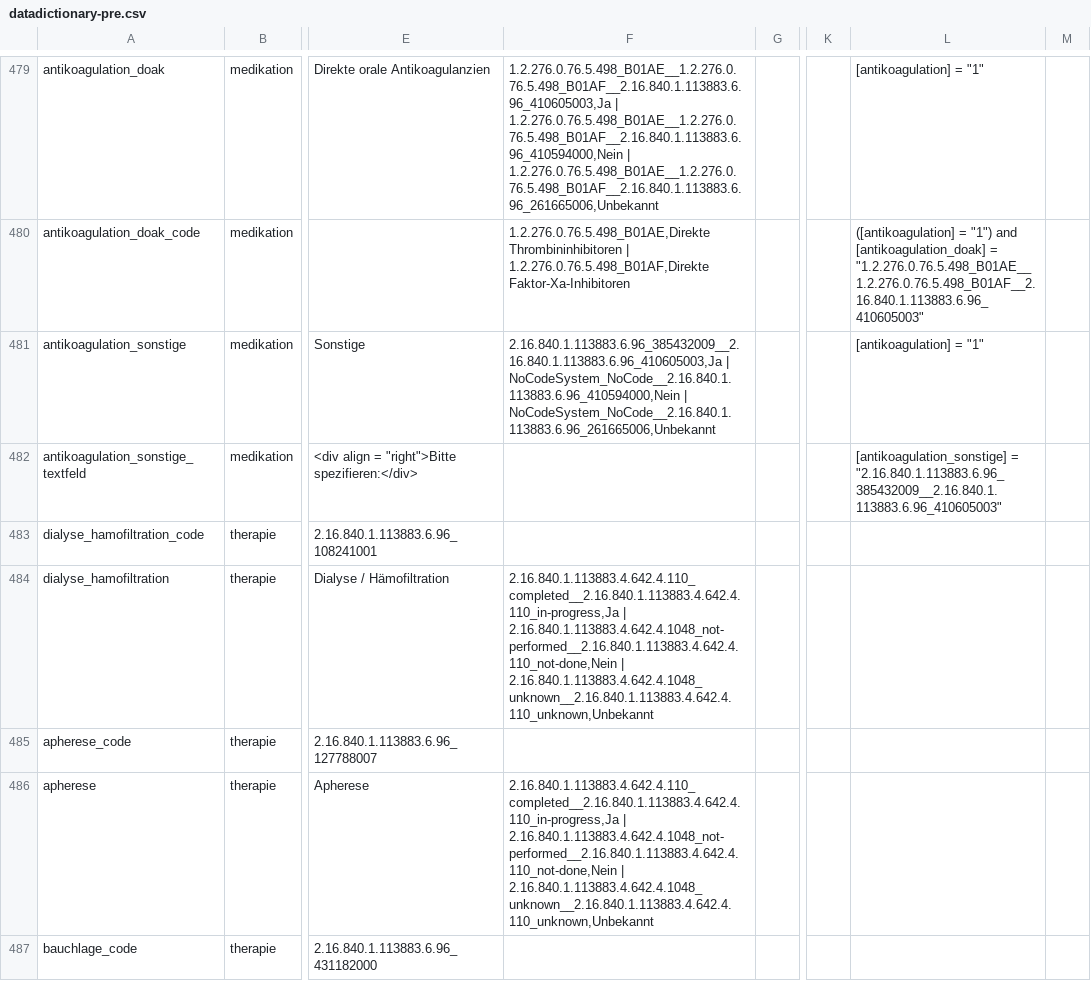
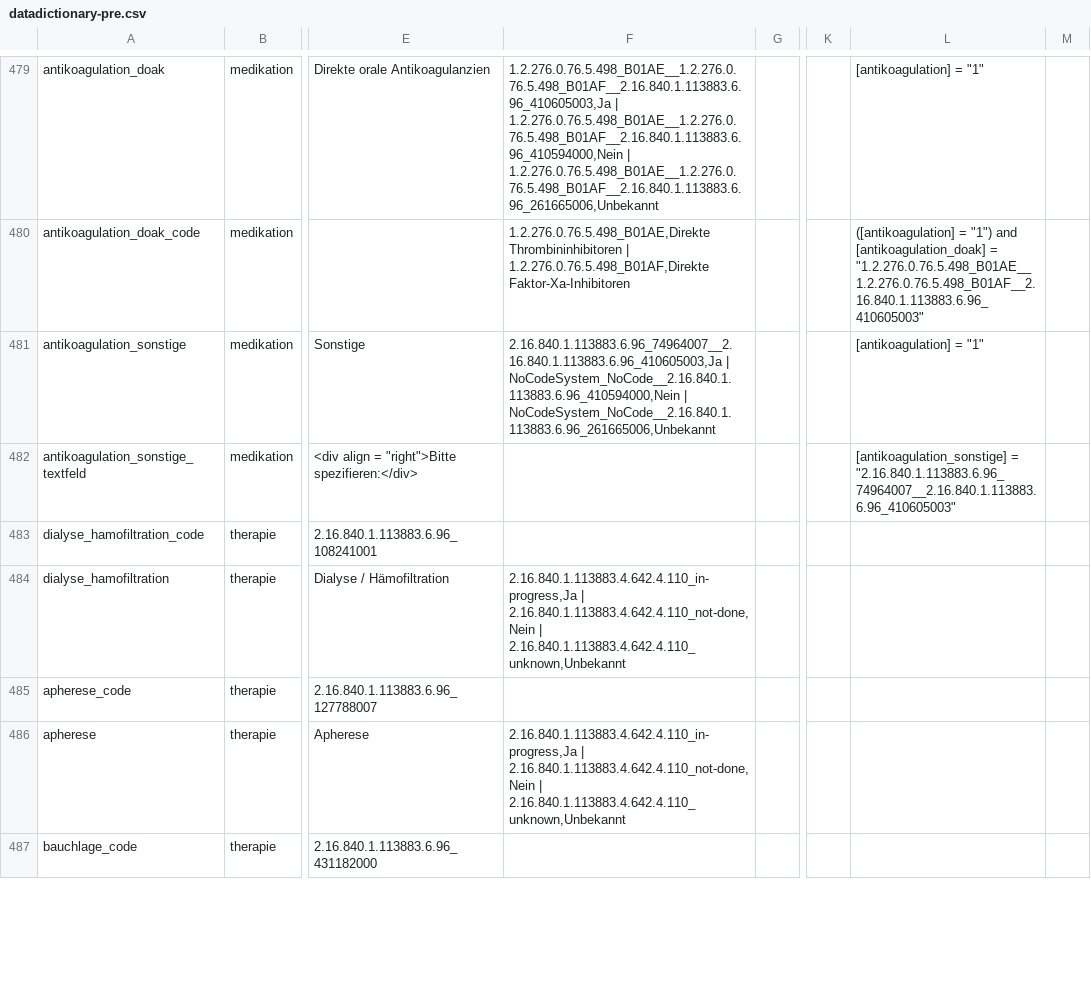
Before and after one commit to num-codex/odm2fhir, a CSV file: src/main/resources/odm/redcap/datadictionary-pre.csv, drawn as a sheet; only a part is shown, gaps mark what is left out; the diff covers the shown part only; the diff names each change by its address in the sheet, - before the commit and + after, or states it on an @@ line.

```diff
--- a/src/main/resources/odm/redcap/datadictionary-pre.csv
+++ b/src/main/resources/odm/redcap/datadictionary-pre.csv
-F481: 2.16.840.1.113883.6.96_385432009__2.16.840.1.113883.6.96_410605003,Ja | NoCodeSystem_NoCode__2.16.840.1.113883.6.96_410594000,Nein…
+F481: 2.16.840.1.113883.6.96_74964007__2.16.840.1.113883.6.96_410605003,Ja | NoCodeSystem_NoCode__2.16.840.1.113883.6.96_410594000,Nein…
-L482: [antikoagulation_sonstige] = "2.16.840.1.113883.6.96_385432009__2.16.840.1.113883.6.96_410605003"
+L482: [antikoagulation_sonstige] = "2.16.840.1.113883.6.96_74964007__2.16.840.1.113883.6.96_410605003"
-F484: 2.16.840.1.113883.4.642.4.110_completed__2.16.840.1.113883.4.642.4.110_in-progress,Ja | 2.16.840.1.113883.4.642.4.1048_not-performed__2.16.840.1.113883.4.642.4.110_not-done,Nein | 2.16.840.1.113883.4.642.4.1048_unknown__2.16.840.1.113883.4.642.4.110_unknown,Unbekannt
+F484: 2.16.840.1.113883.4.642.4.110_in-progress,Ja | 2.16.840.1.113883.4.642.4.110_not-done,Nein | 2.16.840.1.113883.4.642.4.110_unknown,Unbekannt
-F486: 2.16.840.1.113883.4.642.4.110_completed__2.16.840.1.113883.4.642.4.110_in-progress,Ja | 2.16.840.1.113883.4.642.4.1048_not-performed__2.16.840.1.113883.4.642.4.110_not-done,Nein | 2.16.840.1.113883.4.642.4.1048_unknown__2.16.840.1.113883.4.642.4.110_unknown,Unbekannt
+F486: 2.16.840.1.113883.4.642.4.110_in-progress,Ja | 2.16.840.1.113883.4.642.4.110_not-done,Nein | 2.16.840.1.113883.4.642.4.110_unknown,Unbekannt
```
Also changed, not shown: 17 edited cells elsewhere in this file, 18 other files.
